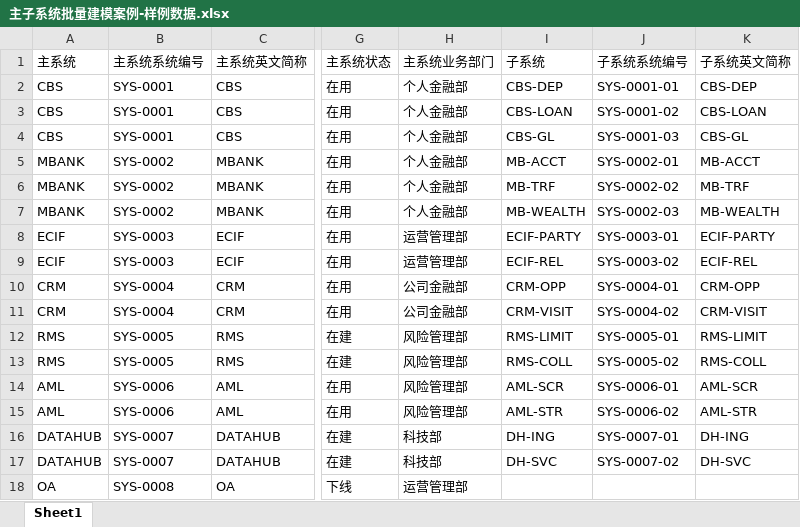
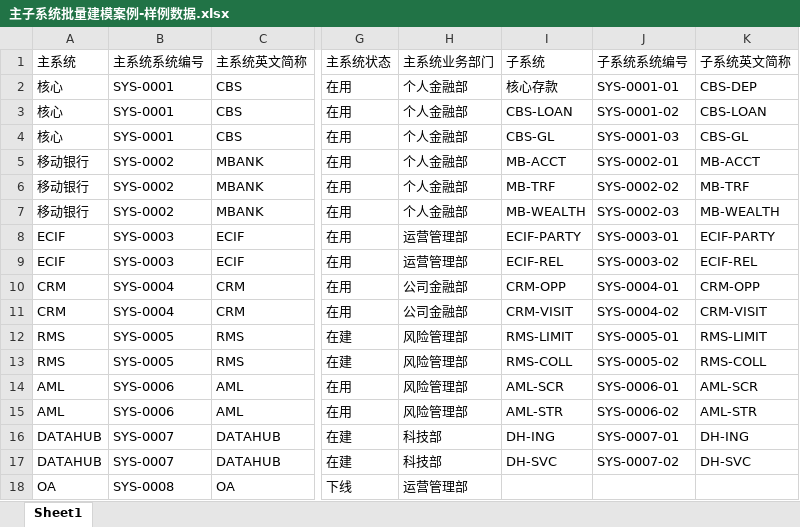
Before and after one commit to painchjy/bodhi, an Excel workbook: docs/cases/主子系统批量建模案例-样例数据.xlsx, sheet Sheet1, drawn as a sheet; only a part is shown, gaps mark what is left out; values as stored, in another font and other column widths than the file's, no borders; the diff names each change by its address in the sheet, - before the commit and + after, or states it on an @@ line.

Commit message:
data(cases): 样例数据（用户在 Excel 里保存过）—— 20 列 / 17 行保持不变

```diff
--- a/docs/cases/主子系统批量建模案例-样例数据.xlsx (sheet Sheet1)
+++ b/docs/cases/主子系统批量建模案例-样例数据.xlsx (sheet Sheet1)
-A2:A4 (主系统): CBS
+A2:A4 (主系统): 核心
-I2 (子系统): CBS-DEP
+I2 (子系统): 核心存款
-A5:A7 (主系统): MBANK
+A5:A7 (主系统): 移动银行
```
